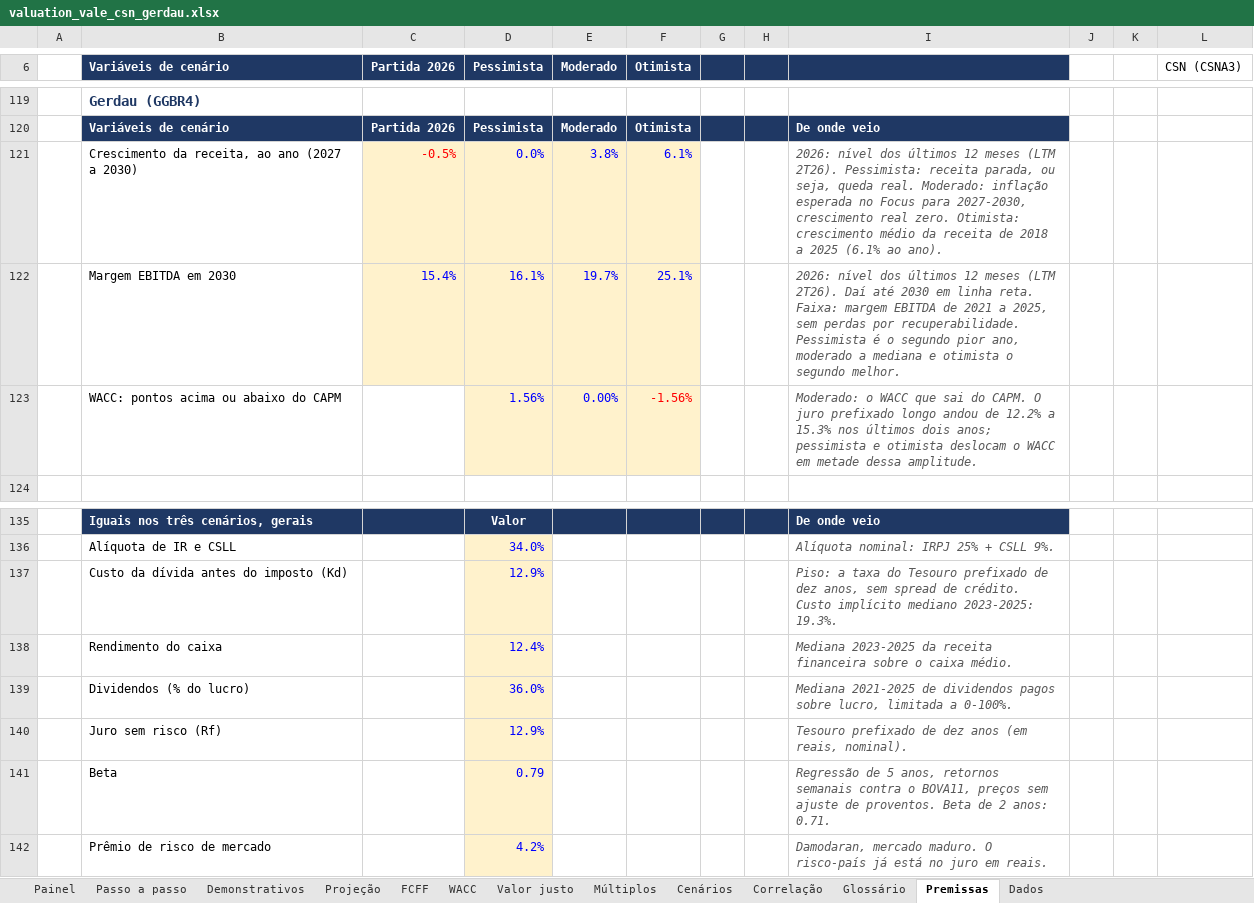
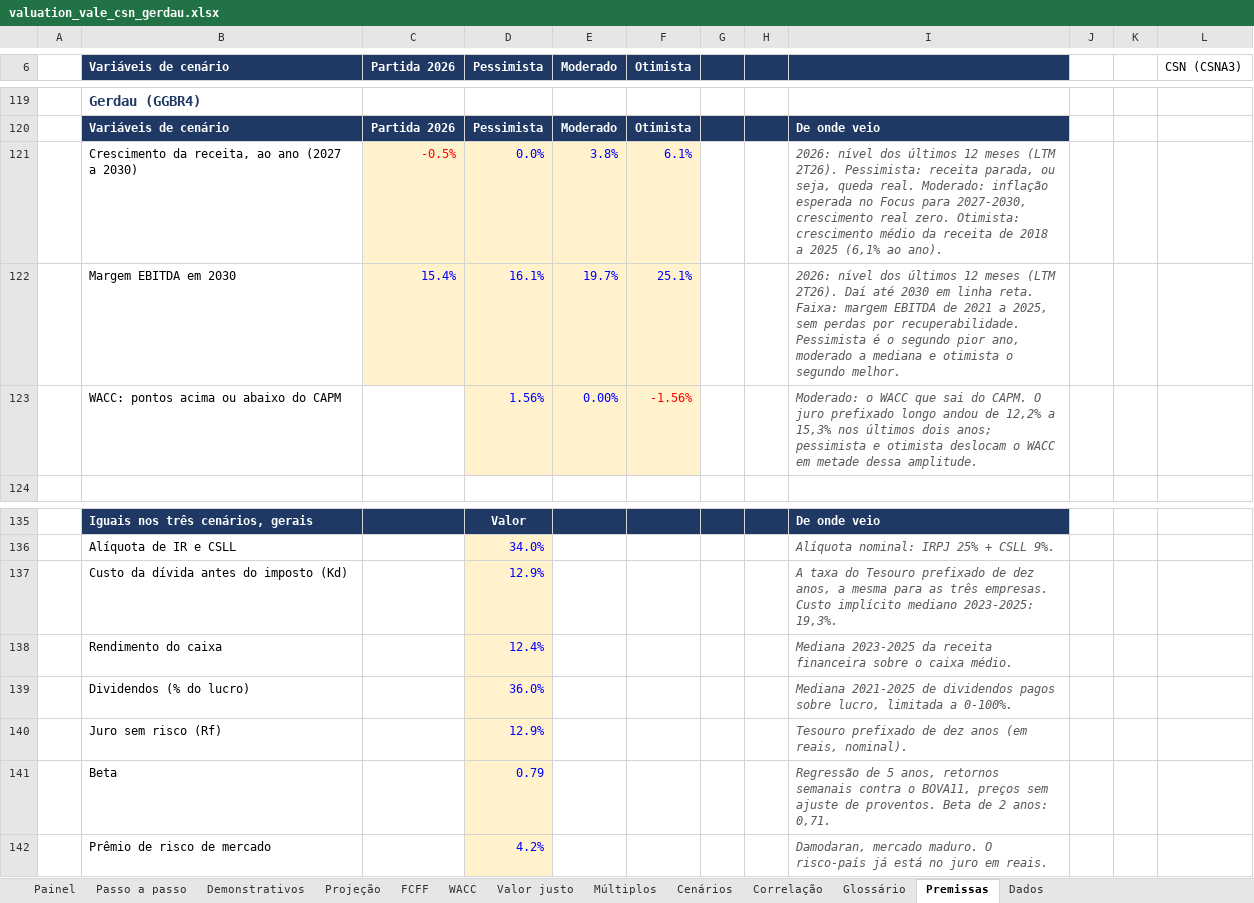
Before and after one commit to timmtimm1/valuation-vale-csn-gerdau, an Excel workbook: saida/valuation_vale_csn_gerdau.xlsx, sheet Premissas, drawn as a sheet; only a part is shown, gaps mark what is left out; values as stored, in another font and other column widths than the file's, no borders; the diff covers the shown part only; the diff names each change by its address in the sheet, - before the commit and + after, or states it on an @@ line.

```diff
--- a/saida/valuation_vale_csn_gerdau.xlsx (sheet Premissas)
+++ b/saida/valuation_vale_csn_gerdau.xlsx (sheet Premissas)
-I121: …a 2025 (6.1% ao ano).
+I121: …a 2025 (6,1% ao ano).
-I123: …andou de 12.2% a 15.3% nos últimos…
+I123: …andou de 12,2% a 15,3% nos últimos…
-I137: Piso: a taxa do Tesouro prefixado de dez anos, sem spread de crédito. Custo implícito mediano 2023-2025: 19.3%.
+I137: A taxa do Tesouro prefixado de dez anos, a mesma para as três empresas. Custo implícito mediano 2023-2025: 19,3%.
-I141: …2 anos: 0.71.
+I141: …2 anos: 0,71.
```
Also changed, not shown: 8 edited cells elsewhere in this sheet, charts or pictures, 6 other files.
